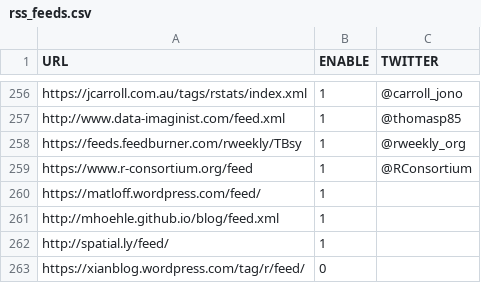
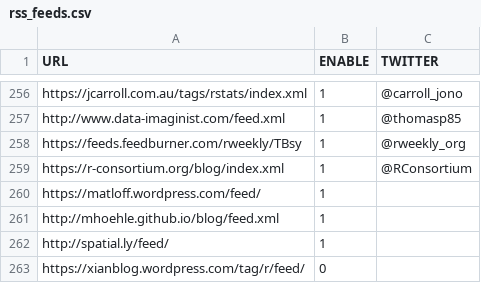
Before and after one commit to smach/rweekly.org, a CSV file: rss_feeds.csv, drawn as a sheet; only a part is shown, gaps mark what is left out.

Commit message:
Edit R Consortium feed

```diff
--- a/rss_feeds.csv
+++ b/rss_feeds.csv
@@ -258,3 +258,3 @@
 "https://feeds.feedburner.com/rweekly/TBsy",1,"@rweekly_org"
-"https://www.r-consortium.org/feed",1,"@RConsortium"
+"https://r-consortium.org/blog/index.xml",1,"@RConsortium"
 "https://matloff.wordpress.com/feed/",1,""
```
